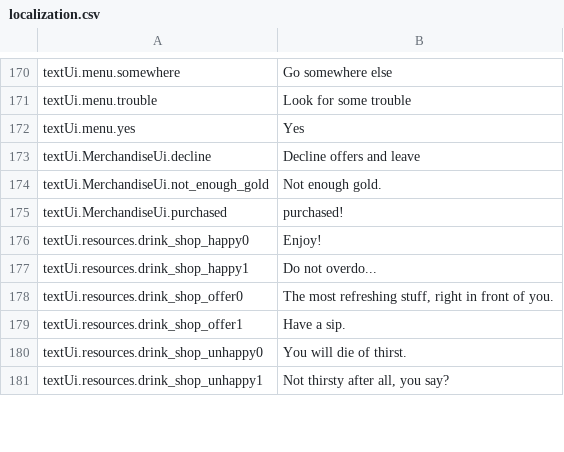
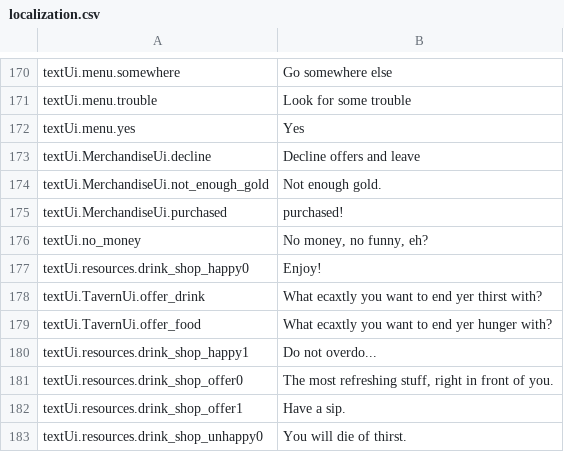
Before and after one commit to lancvslav/TheGame, a CSV file: TheBigGame/resources/localization/localization.csv, drawn as a sheet; only a part is shown, gaps mark what is left out; the shorter side is filled out with more unchanged rows; the diff names each change by its address in the sheet, - before the commit and + after, or states it on an @@ line.

```diff
--- a/TheBigGame/resources/localization/localization.csv
+++ b/TheBigGame/resources/localization/localization.csv
+row 176: textUi.no_money | No money, no funny, eh?
+row 178: textUi.TavernUi.offer_drink | What ecaxtly you want to end yer thirst with?
+row 179: textUi.TavernUi.offer_food | What ecaxtly you want to end yer hunger with?
```
Also changed, not shown: TheBigGame/out/production/TheBigGame/localization/localization.csv, 47 other files.
